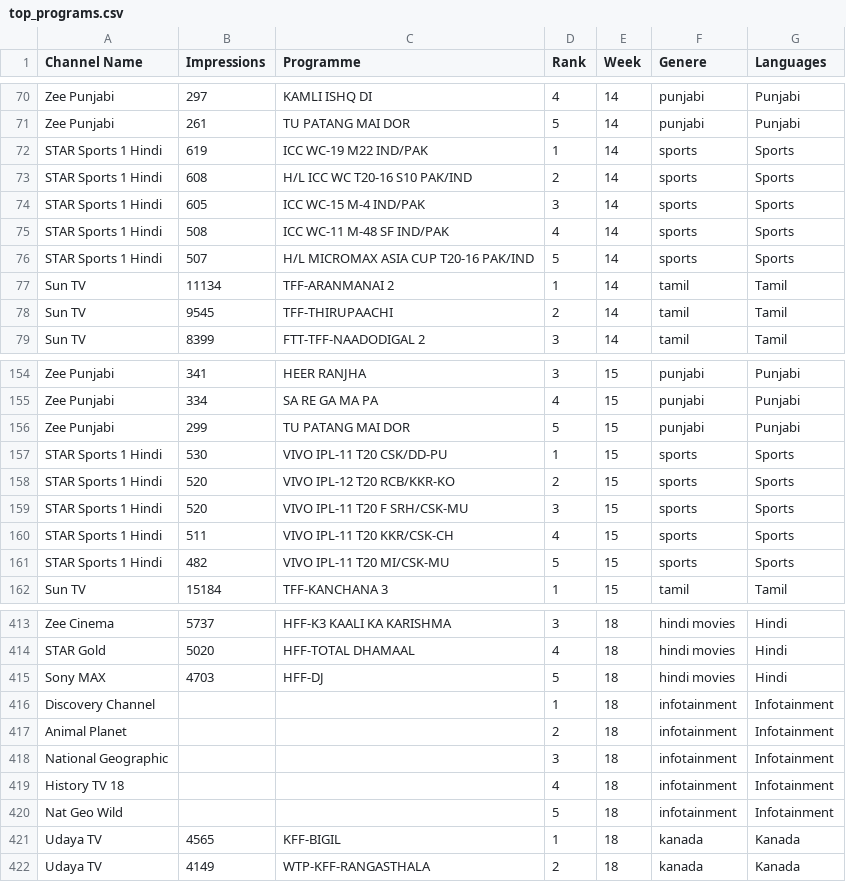
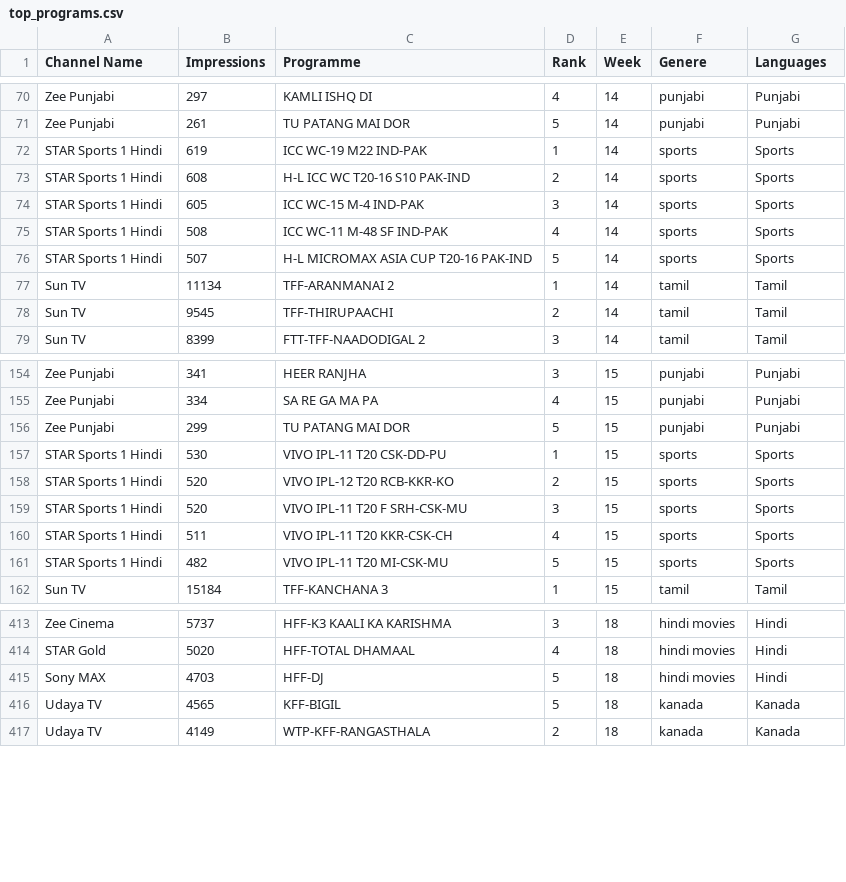
Before and after one commit to nehak0601/TV_Analytics, a CSV file: TV_Shows/csv_data/top_programs.csv, drawn as a sheet; only a part is shown, gaps mark what is left out; the diff covers the shown part only.

```diff
--- a/TV_Shows/csv_data/top_programs.csv
+++ b/TV_Shows/csv_data/top_programs.csv
@@ -71,7 +71,7 @@ Zee Punjabi,297,KAMLI ISHQ DI,4,14,punjabi,Punjabi
 Zee Punjabi,261,TU PATANG MAI DOR,5,14,punjabi,Punjabi
-STAR Sports 1 Hindi,619,ICC WC-19 M22 IND/PAK,1,14,sports,Sports
-STAR Sports 1 Hindi,608,H/L ICC WC T20-16 S10 PAK/IND,2,14,sports,Sports
-STAR Sports 1 Hindi,605,ICC WC-15 M-4 IND/PAK,3,14,sports,Sports
-STAR Sports 1 Hindi,508,ICC WC-11 M-48 SF IND/PAK,4,14,sports,Sports
-STAR Sports 1 Hindi,507,H/L MICROMAX ASIA CUP T20-16 PAK/IND,5,14,sports,Sports
+STAR Sports 1 Hindi,619,ICC WC-19 M22 IND-PAK,1,14,sports,Sports
+STAR Sports 1 Hindi,608,H-L ICC WC T20-16 S10 PAK-IND,2,14,sports,Sports
+STAR Sports 1 Hindi,605,ICC WC-15 M-4 IND-PAK,3,14,sports,Sports
+STAR Sports 1 Hindi,508,ICC WC-11 M-48 SF IND-PAK,4,14,sports,Sports
+STAR Sports 1 Hindi,507,H-L MICROMAX ASIA CUP T20-16 PAK-IND,5,14,sports,Sports
 Sun TV,11134,TFF-ARANMANAI 2,1,14,tamil,Tamil
@@ -156,7 +156,7 @@ Zee Punjabi,334,SA RE GA MA PA,4,15,punjabi,Punjabi
 Zee Punjabi,299,TU PATANG MAI DOR,5,15,punjabi,Punjabi
-STAR Sports 1 Hindi,530,VIVO IPL-11 T20 CSK/DD-PU,1,15,sports,Sports
-STAR Sports 1 Hindi,520,VIVO IPL-12 T20 RCB/KKR-KO,2,15,sports,Sports
-STAR Sports 1 Hindi,520,VIVO IPL-11 T20 F SRH/CSK-MU,3,15,sports,Sports
-STAR Sports 1 Hindi,511,VIVO IPL-11 T20 KKR/CSK-CH,4,15,sports,Sports
-STAR Sports 1 Hindi,482,VIVO IPL-11 T20 MI/CSK-MU,5,15,sports,Sports
+STAR Sports 1 Hindi,530,VIVO IPL-11 T20 CSK-DD-PU,1,15,sports,Sports
+STAR Sports 1 Hindi,520,VIVO IPL-12 T20 RCB-KKR-KO,2,15,sports,Sports
+STAR Sports 1 Hindi,520,VIVO IPL-11 T20 F SRH-CSK-MU,3,15,sports,Sports
+STAR Sports 1 Hindi,511,VIVO IPL-11 T20 KKR-CSK-CH,4,15,sports,Sports
+STAR Sports 1 Hindi,482,VIVO IPL-11 T20 MI-CSK-MU,5,15,sports,Sports
 Sun TV,15184,TFF-KANCHANA 3,1,15,tamil,Tamil
@@ -415,8 +415,3 @@ STAR Gold,5020,HFF-TOTAL DHAMAAL,4,18,hindi movies,Hindi
 Sony MAX,4703,HFF-DJ,5,18,hindi movies,Hindi
-Discovery Channel,,,1,18,infotainment,Infotainment
-Animal Planet,,,2,18,infotainment,Infotainment
-National Geographic,,,3,18,infotainment,Infotainment
-History TV 18,,,4,18,infotainment,Infotainment
-Nat Geo Wild,,,5,18,infotainment,Infotainment
-Udaya TV,4565,KFF-BIGIL,1,18,kanada,Kanada
+Udaya TV,4565,KFF-BIGIL,5,18,kanada,Kanada
 Udaya TV,4149,WTP-KFF-RANGASTHALA,2,18,kanada,Kanada
```
Also changed, not shown: 15 edited cells elsewhere in this file, 33 other files.
